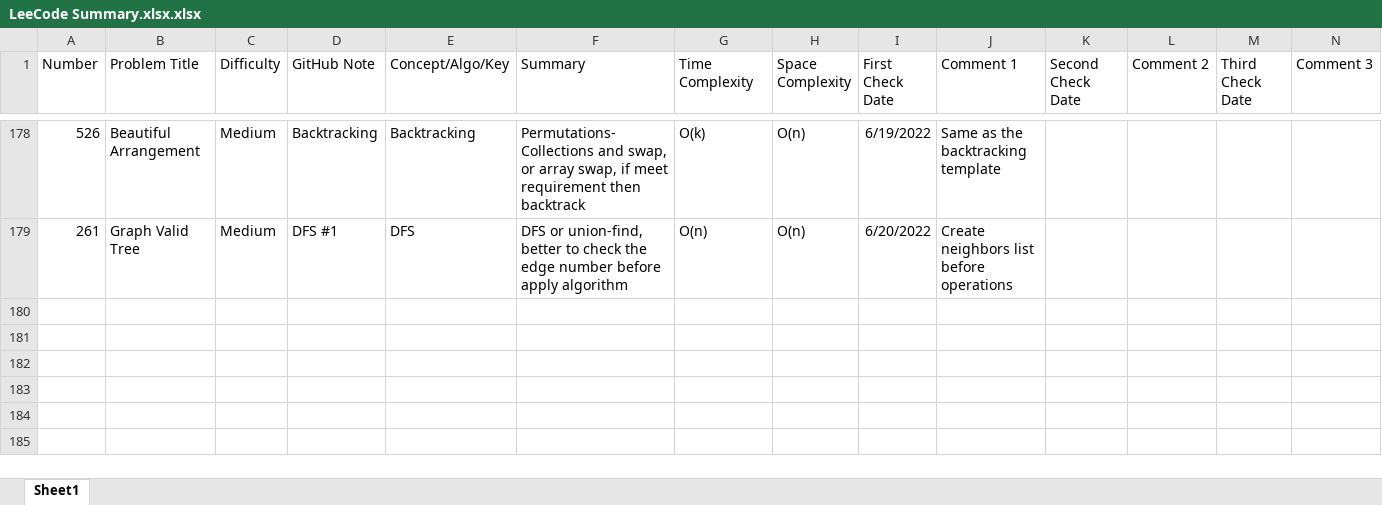
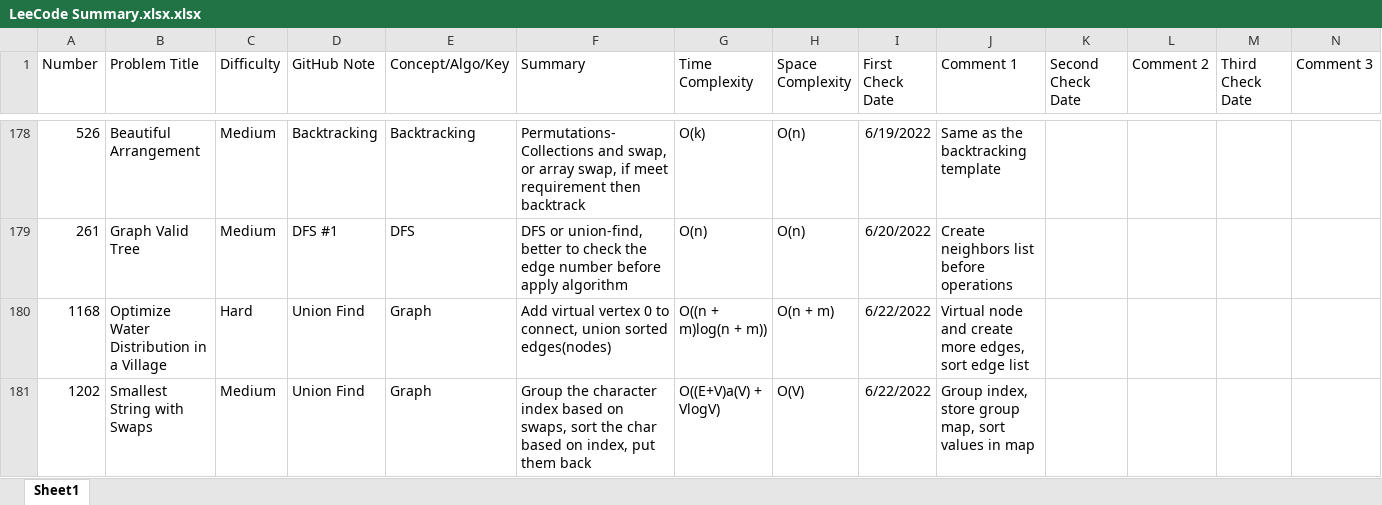
Before and after one commit to hhhwenjun/leetcode-note-java, an Excel workbook: LeeCode Summary.xlsx.xlsx, sheet Sheet1, drawn as a sheet; only a part is shown, gaps mark what is left out; values as stored, in another font and other column widths than the file's, no borders; the diff names each change by its address in the sheet, - before the commit and + after, or states it on an @@ line.

```diff
--- a/LeeCode Summary.xlsx.xlsx (sheet Sheet1)
+++ b/LeeCode Summary.xlsx.xlsx (sheet Sheet1)
+row 180: 1168 | Optimize Water Distribution in a Village | Hard | Union Find | Graph | Add virtual vertex 0 to connect, union sorted edges(nodes) | O((n + m)log(n + m)) | O(n + m) | 6/22/2022 | Virtual node and create more edges, sort edge list
+row 181: 1202 | Smallest String with Swaps | Medium | Union Find | Graph | Group the character index based on swaps, sort the char based on index, put them back | O((E+V)a(V) + VlogV) | O(V) | 6/22/2022 | Group index, store group map, sort values in map
```
Also changed, not shown: 2 other files.
